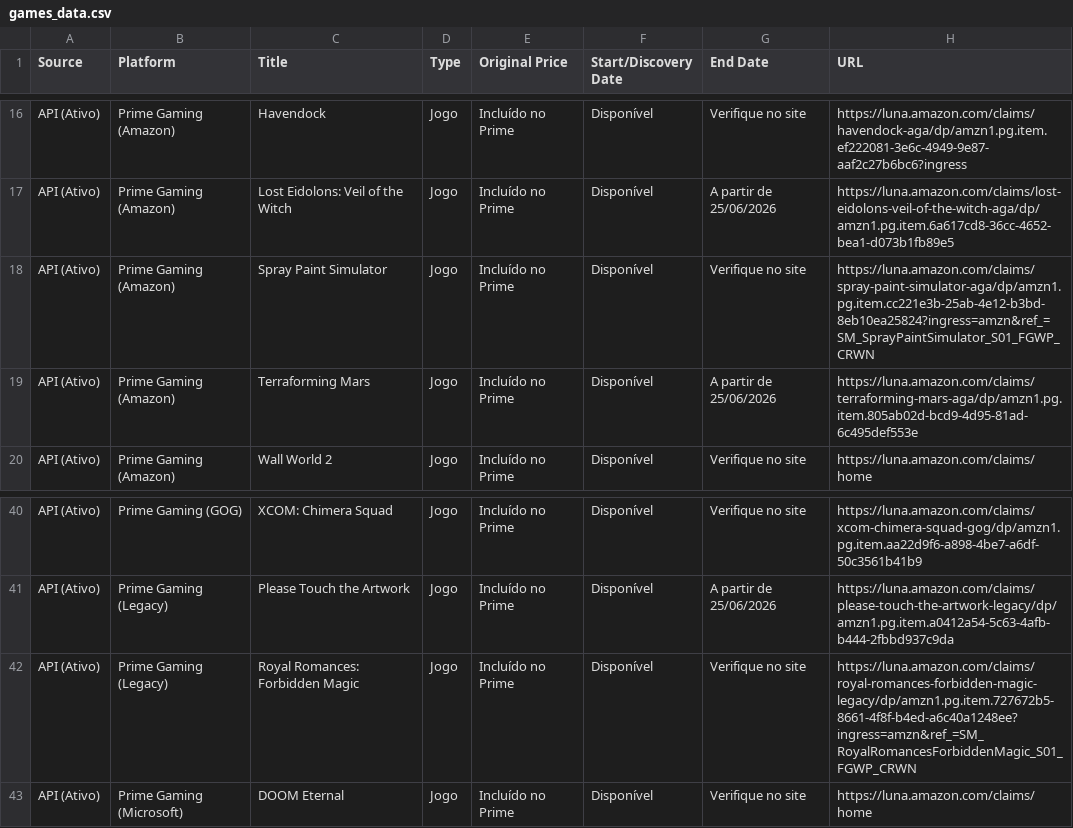
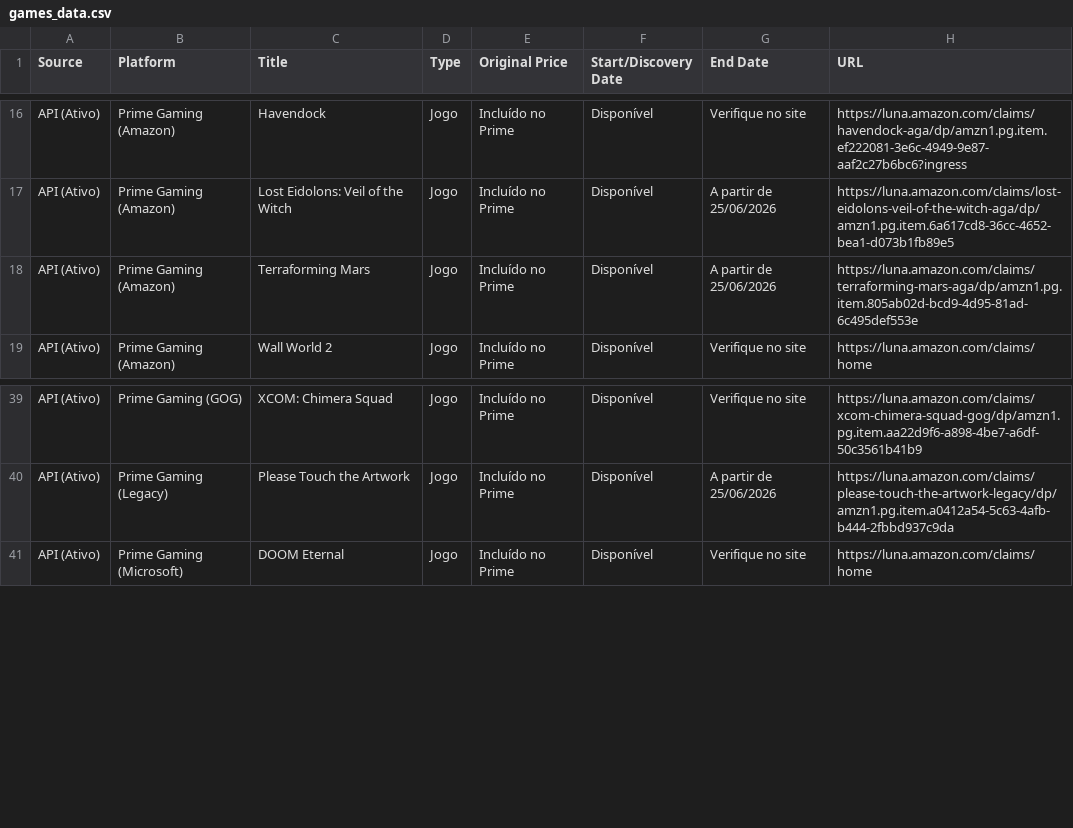
Before and after one commit to yuriluna85/games-for-free, a CSV file: games_data.csv, drawn as a sheet; only a part is shown, gaps mark what is left out; the diff names each change by its address in the sheet, - before the commit and + after, or states it on an @@ line.

```diff
--- a/games_data.csv
+++ b/games_data.csv
-row 18: API (Ativo) | Prime Gaming (Amazon) | Spray Paint Simulator | Jogo | Incluído no Prime | Disponível | Verifique no site | https://luna.amazon.com/claims/spray-paint-simulator-aga/dp/amzn1.pg.item.cc221e3b-25ab-4e12-b3bd-8eb10ea25824?ingress=amzn&ref_=SM_SprayPaintSimulator_S01_FGWP_CRWN
-row 42: API (Ativo) | Prime Gaming (Legacy) | Royal Romances: Forbidden Magic | Jogo | Incluído no Prime | Disponível | Verifique no site | https://luna.amazon.com/claims/royal-romances-forbidden-magic-legacy/dp/amzn1.pg.item.727672b5-8661-4f8f-b4ed-a6c40a1248ee?ingress=amzn&ref_=SM_RoyalRomancesForbiddenMagic_S01_FGWP_CRWN
```
Also changed, not shown: 3 other files.
